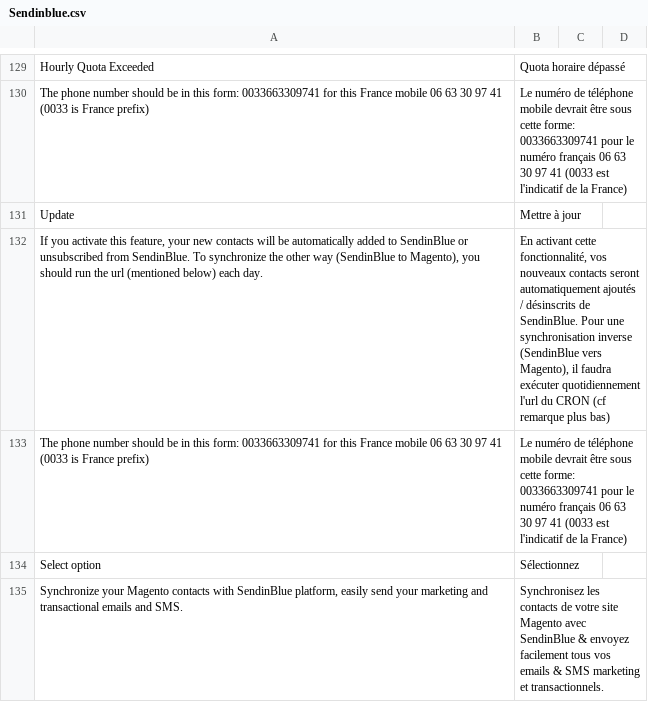
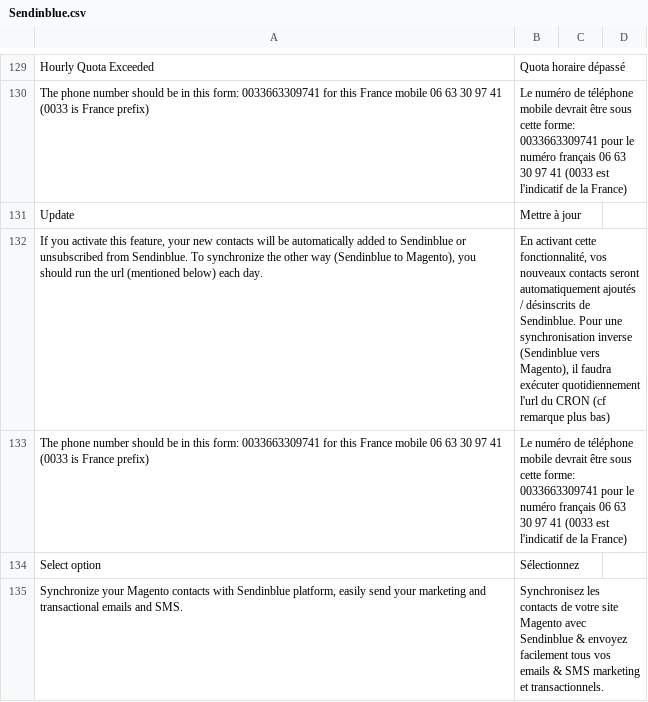
Before and after one commit to sendinblue/magento1-plugin, a CSV file: app/locale/fr_FR/Sendinblue.csv, drawn as a sheet; only a part is shown, gaps mark what is left out; the diff covers the shown part only.

Commit message:
upadted magento1 plugin version

```diff
--- a/app/locale/fr_FR/Sendinblue.csv
+++ b/app/locale/fr_FR/Sendinblue.csv
@@ -131,5 +131,5 @@
 "Update", "Mettre à jour"
-"If you activate this feature, your new contacts will be automatically added to SendinBlue or unsubscribed from SendinBlue. To synchronize the other way (SendinBlue to Magento), you should run the url (mentioned below) each day.", " En activant cette fonctionnalité, vos nouveaux contacts seront automatiquement ajoutés / désinscrits de SendinBlue. Pour une synchronisation inverse (SendinBlue vers Magento), il faudra exécuter quotidiennement l'url du CRON (cf remarque plus bas)"
+"If you activate this feature, your new contacts will be automatically added to Sendinblue or unsubscribed from Sendinblue. To synchronize the other way (Sendinblue to Magento), you should run the url (mentioned below) each day.", " En activant cette fonctionnalité, vos nouveaux contacts seront automatiquement ajoutés / désinscrits de Sendinblue. Pour une synchronisation inverse (Sendinblue vers Magento), il faudra exécuter quotidiennement l'url du CRON (cf remarque plus bas)"
 "The phone number should be in this form: 0033663309741 for this France mobile 06 63 30 97 41 (0033 is France prefix)", "Le numéro de téléphone mobile devrait être sous cette forme: 0033663309741 pour le numéro français 06 63 30 97 41 (0033 est l'indicatif de la France)"
 "Select option", "Sélectionnez"
-"Synchronize your Magento contacts with SendinBlue platform, easily send your marketing and transactional emails and SMS.", "Synchronisez les contacts de votre site Magento avec SendinBlue & envoyez facilement tous vos emails & SMS marketing et transactionnels."
+"Synchronize your Magento contacts with Sendinblue platform, easily send your marketing and transactional emails and SMS.", "Synchronisez les contacts de votre site Magento avec Sendinblue & envoyez facilement tous vos emails & SMS marketing et transactionnels."
```
Also changed, not shown: 57 edited cells elsewhere in this file, 13 other files.
